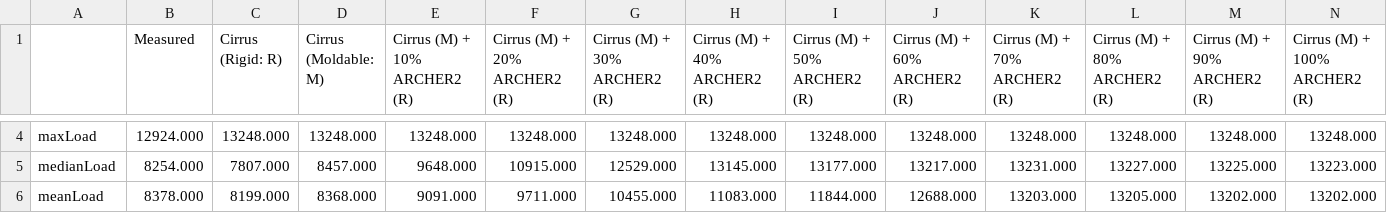
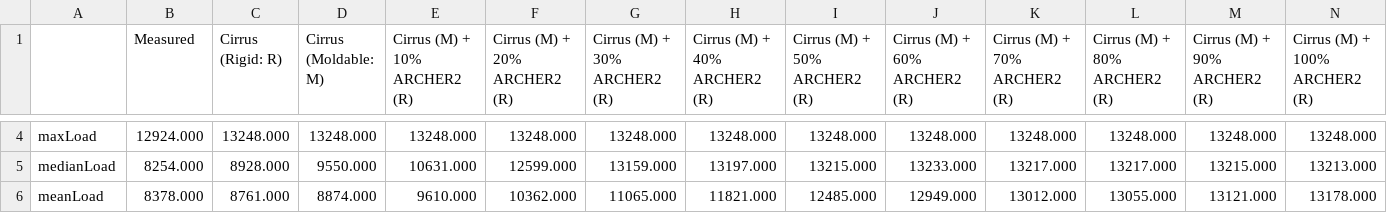
Before and after one commit to EPCCed/mira-cirrus-elastisim-sep2024, a CSV file: analysis/all_stats.csv, drawn as a sheet; only a part is shown, gaps mark what is left out; the diff covers the shown part only; the diff names each change by its address in the sheet, - before the commit and + after, or states it on an @@ line.

```diff
--- a/analysis/all_stats.csv
+++ b/analysis/all_stats.csv
-C5 (Cirrus (Rigid: R)): 7807.000
+C5 (Cirrus (Rigid: R)): 8928.000
-D5 (Cirrus (Moldable: M)): 8457.000
+D5 (Cirrus (Moldable: M)): 9550.000
-E5 (Cirrus (M) + 10% ARCHER2 (R)): 9648.000
+E5 (Cirrus (M) + 10% ARCHER2 (R)): 10631.000
-F5 (Cirrus (M) + 20% ARCHER2 (R)): 10915.000
+F5 (Cirrus (M) + 20% ARCHER2 (R)): 12599.000
-G5 (Cirrus (M) + 30% ARCHER2 (R)): 12529.000
+G5 (Cirrus (M) + 30% ARCHER2 (R)): 13159.000
-H5 (Cirrus (M) + 40% ARCHER2 (R)): 13145.000
+H5 (Cirrus (M) + 40% ARCHER2 (R)): 13197.000
-I5 (Cirrus (M) + 50% ARCHER2 (R)): 13177.000
+I5 (Cirrus (M) + 50% ARCHER2 (R)): 13215.000
-J5 (Cirrus (M) + 60% ARCHER2 (R)): 13217.000
+J5 (Cirrus (M) + 60% ARCHER2 (R)): 13233.000
-K5 (Cirrus (M) + 70% ARCHER2 (R)): 13231.000
+K5 (Cirrus (M) + 70% ARCHER2 (R)): 13217.000
-L5 (Cirrus (M) + 80% ARCHER2 (R)): 13227.000
+L5 (Cirrus (M) + 80% ARCHER2 (R)): 13217.000
-M5 (Cirrus (M) + 90% ARCHER2 (R)): 13225.000
+M5 (Cirrus (M) + 90% ARCHER2 (R)): 13215.000
-N5 (Cirrus (M) + 100% ARCHER2 (R)): 13223.000
+N5 (Cirrus (M) + 100% ARCHER2 (R)): 13213.000
-C6 (Cirrus (Rigid: R)): 8199.000
+C6 (Cirrus (Rigid: R)): 8761.000
-D6 (Cirrus (Moldable: M)): 8368.000
+D6 (Cirrus (Moldable: M)): 8874.000
-E6 (Cirrus (M) + 10% ARCHER2 (R)): 9091.000
+E6 (Cirrus (M) + 10% ARCHER2 (R)): 9610.000
-F6 (Cirrus (M) + 20% ARCHER2 (R)): 9711.000
+F6 (Cirrus (M) + 20% ARCHER2 (R)): 10362.000
-G6 (Cirrus (M) + 30% ARCHER2 (R)): 10455.000
+G6 (Cirrus (M) + 30% ARCHER2 (R)): 11065.000
-H6 (Cirrus (M) + 40% ARCHER2 (R)): 11083.000
+H6 (Cirrus (M) + 40% ARCHER2 (R)): 11821.000
-I6 (Cirrus (M) + 50% ARCHER2 (R)): 11844.000
+I6 (Cirrus (M) + 50% ARCHER2 (R)): 12485.000
-J6 (Cirrus (M) + 60% ARCHER2 (R)): 12688.000
+J6 (Cirrus (M) + 60% ARCHER2 (R)): 12949.000
-K6 (Cirrus (M) + 70% ARCHER2 (R)): 13203.000
+K6 (Cirrus (M) + 70% ARCHER2 (R)): 13012.000
-L6 (Cirrus (M) + 80% ARCHER2 (R)): 13205.000
+L6 (Cirrus (M) + 80% ARCHER2 (R)): 13055.000
-M6 (Cirrus (M) + 90% ARCHER2 (R)): 13202.000
+M6 (Cirrus (M) + 90% ARCHER2 (R)): 13121.000
-N6 (Cirrus (M) + 100% ARCHER2 (R)): 13202.000
+N6 (Cirrus (M) + 100% ARCHER2 (R)): 13178.000
```
Also changed, not shown: 157 edited cells elsewhere in this file, 3 other files.
